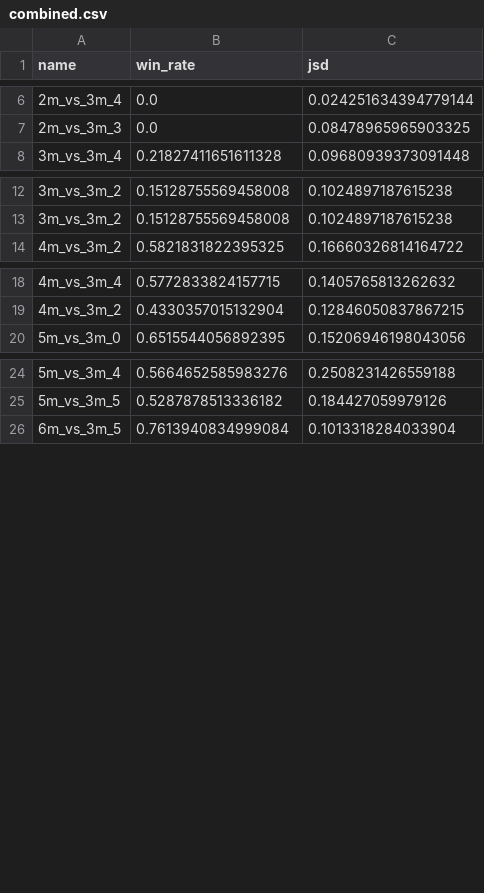
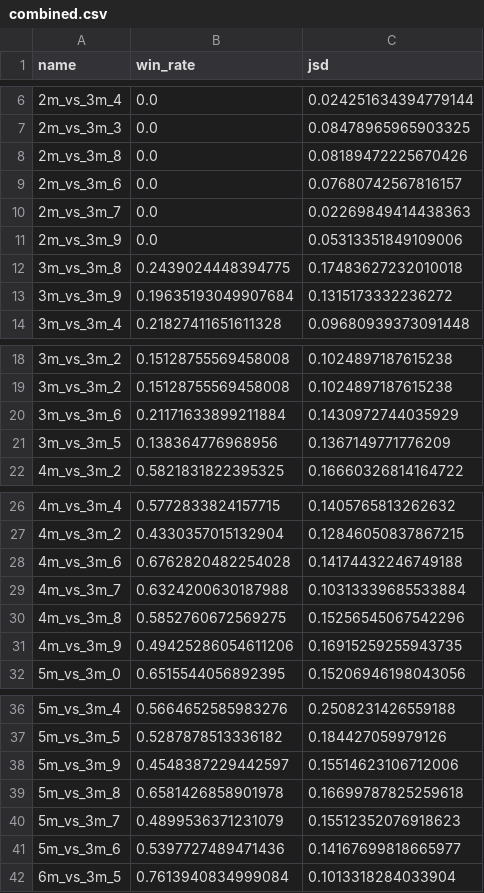
Before and after one commit to emieczkowski/JaxMARL, a CSV file: smac_expt2/combined.csv, drawn as a sheet; only a part is shown, gaps mark what is left out.

```diff
--- a/smac_expt2/combined.csv
+++ b/smac_expt2/combined.csv
@@ -7,2 +7,8 @@ name,win_rate,jsd
 2m_vs_3m_3,0.0,0.08478965965903325
+2m_vs_3m_8,0.0,0.08189472225670426
+2m_vs_3m_6,0.0,0.07680742567816157
+2m_vs_3m_7,0.0,0.02269849414438363
+2m_vs_3m_9,0.0,0.05313351849109006
+3m_vs_3m_8,0.2439024448394775,0.17483627232010018
+3m_vs_3m_9,0.19635193049907684,0.1315173332236272
 3m_vs_3m_4,0.21827411651611328,0.09680939373091448
@@ -13,2 +19,4 @@ name,win_rate,jsd
 3m_vs_3m_2,0.15128755569458008,0.1024897187615238
+3m_vs_3m_6,0.21171633899211884,0.1430972744035929
+3m_vs_3m_5,0.138364776968956,0.1367149771776209
 4m_vs_3m_2,0.5821831822395325,0.16660326814164722
@@ -19,2 +27,6 @@ name,win_rate,jsd
 4m_vs_3m_2,0.4330357015132904,0.12846050837867215
+4m_vs_3m_6,0.6762820482254028,0.14174432246749188
+4m_vs_3m_7,0.6324200630187988,0.10313339685533884
+4m_vs_3m_8,0.5852760672569275,0.15256545067542296
+4m_vs_3m_9,0.49425286054611206,0.16915259255943735
 5m_vs_3m_0,0.6515544056892395,0.15206946198043056
@@ -25,2 +37,6 @@ name,win_rate,jsd
 5m_vs_3m_5,0.5287878513336182,0.184427059979126
+5m_vs_3m_9,0.4548387229442597,0.15514623106712006
+5m_vs_3m_8,0.6581426858901978,0.16699787825259618
+5m_vs_3m_7,0.4899536371231079,0.15512352076918623
+5m_vs_3m_6,0.5397727489471436,0.14167699818665977
 6m_vs_3m_5,0.7613940834999084,0.1013318284033904
```
Also changed, not shown: smac_expt2/3enemies.csv, 2 other files.
